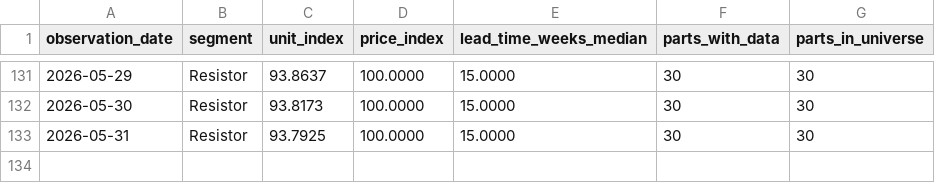
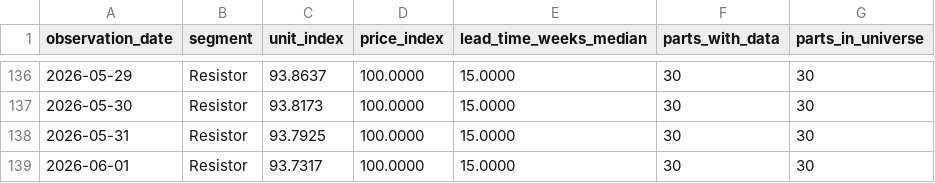
Before and after one commit to yihongzhang728/vishay-channel-tracker, a CSV file: data/indices.csv, drawn as a sheet; only a part is shown, gaps mark what is left out; the diff covers the shown part only.

```diff
--- a/data/indices.csv
+++ b/data/indices.csv
@@ -133 +138,2 @@ observation_date,segment,unit_index,price_index,lead_time_weeks_median,parts_wit
 2026-05-31,Resistor,93.7925,100.0000,15.0000,30,30
+2026-06-01,Resistor,93.7317,100.0000,15.0000,30,30
```
Also changed, not shown: 5 added rows elsewhere in this file, 2 other files.
